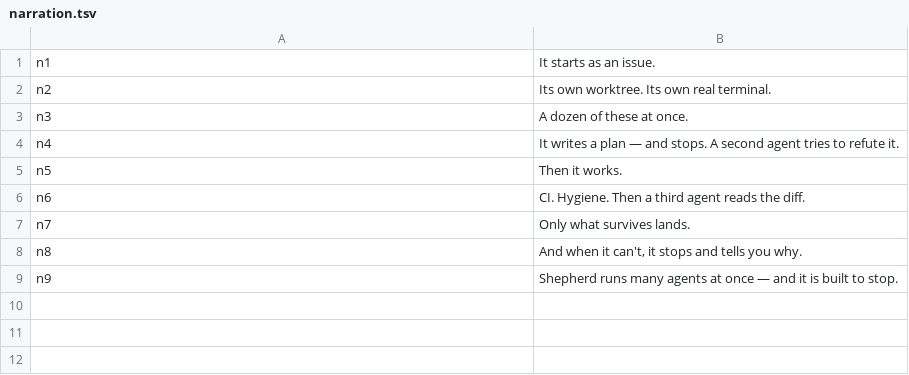
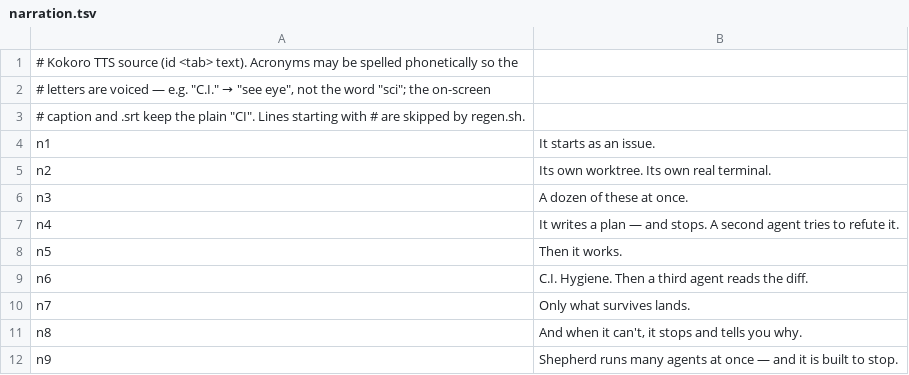
Before and after one commit to erwins-enkel/shepherd, a TSV file: docs/media/explainer/assets/narration.tsv, drawn as a sheet.

Commit message:
docs(media): put the C.I. spelling in the narration source (reproducibility)
The prior commit re-rendered n6 with the phonetic "C.I." but left narration.tsv
reading "CI" — so regen.sh would reproduce the "sci" mispronunciation. Update
the TTS source to "C.I." to match the shipped audio, document the acronym
convention in a header comment, and have regen.sh skip comment lines.

[no-feature-entry]

```diff
--- a/docs/media/explainer/assets/narration.tsv
+++ b/docs/media/explainer/assets/narration.tsv
@@ -1 +1,4 @@
+# Kokoro TTS source (id <tab> text). Acronyms may be spelled phonetically so the
+# letters are voiced — e.g. "C.I." → "see eye", not the word "sci"; the on-screen
+# caption and .srt keep the plain "CI". Lines starting with # are skipped by regen.sh.
 n1	It starts as an issue.
@@ -5,3 +8,3 @@ n4	It writes a plan — and stops. A second agent tries to refute it.
 n5	Then it works.
-n6	CI. Hygiene. Then a third agent reads the diff.
+n6	C.I. Hygiene. Then a third agent reads the diff.
 n7	Only what survives lands.
```
Also changed, not shown: 1 other file.
